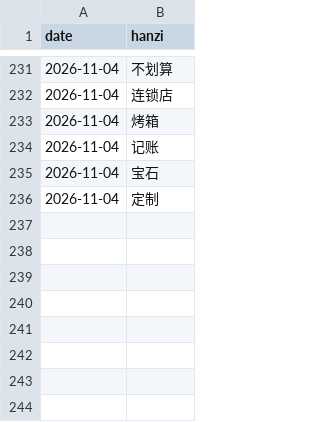
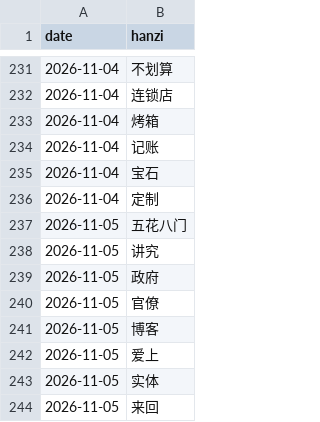
Before and after one commit to KianAhi/mandarin-news-podcast, a CSV file: exposures.csv, drawn as a sheet; only a part is shown, gaps mark what is left out; the diff names each change by its address in the sheet, - before the commit and + after, or states it on an @@ line.

```diff
--- a/exposures.csv
+++ b/exposures.csv
+row 237: 2026-11-05 | 五花八门
+row 238: 2026-11-05 | 讲究
+row 239: 2026-11-05 | 政府
+row 240: 2026-11-05 | 官僚
+row 241: 2026-11-05 | 博客
+row 242: 2026-11-05 | 爱上
+row 243: 2026-11-05 | 实体
+row 244: 2026-11-05 | 来回
```
Also changed, not shown: 5 other files.
